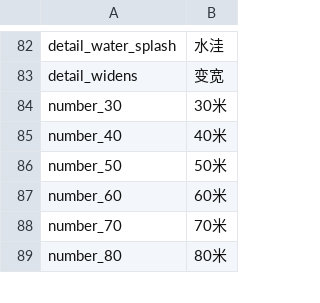
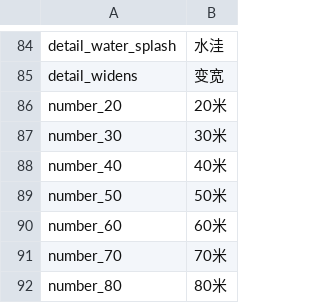
Before and after one commit to strawhatboy/ztmz_pacenote, a CSV file: ZTMZ.PacenoteTool.ScriptEditor/modifiers.csv, drawn as a sheet; only a part is shown, gaps mark what is left out; the diff covers the shown part only; the diff names each change by its address in the sheet, - before the commit and + after, or states it on an @@ line.

```diff
--- a/ZTMZ.PacenoteTool.ScriptEditor/modifiers.csv
+++ b/ZTMZ.PacenoteTool.ScriptEditor/modifiers.csv
+row 86: number_20 | 20米
```
Also changed, not shown: 14 added rows elsewhere in this file, ZTMZ.PacenoteTool.ScriptEditor/aliases.csv, ZTMZ.PacenoteTool.ScriptEditor/pacenotes.csv, 10 other files.
